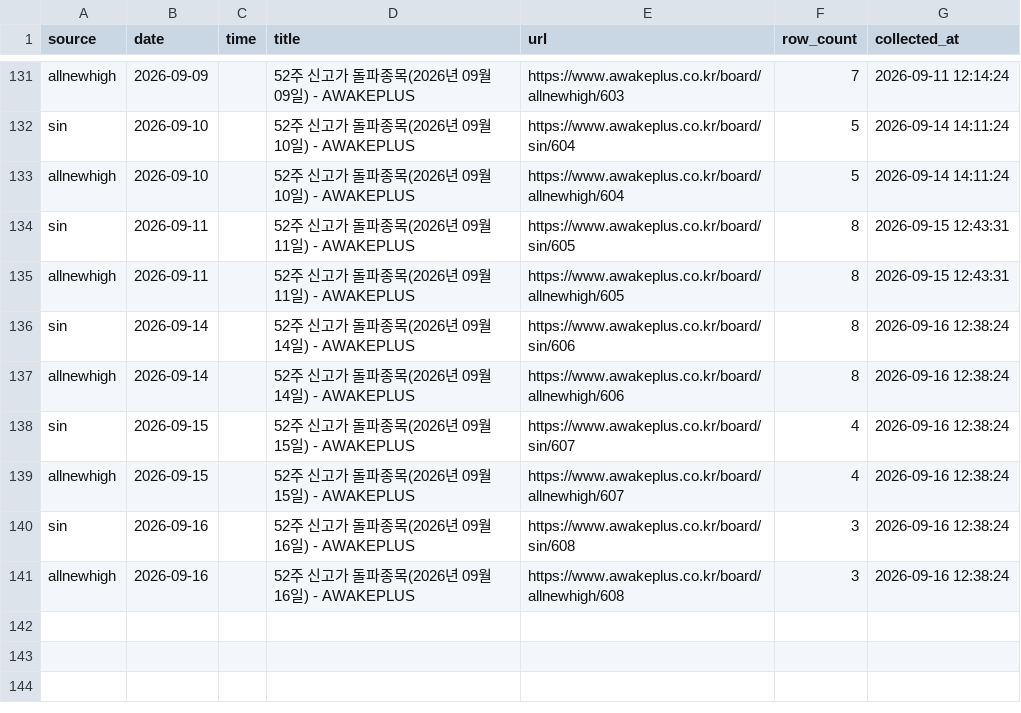
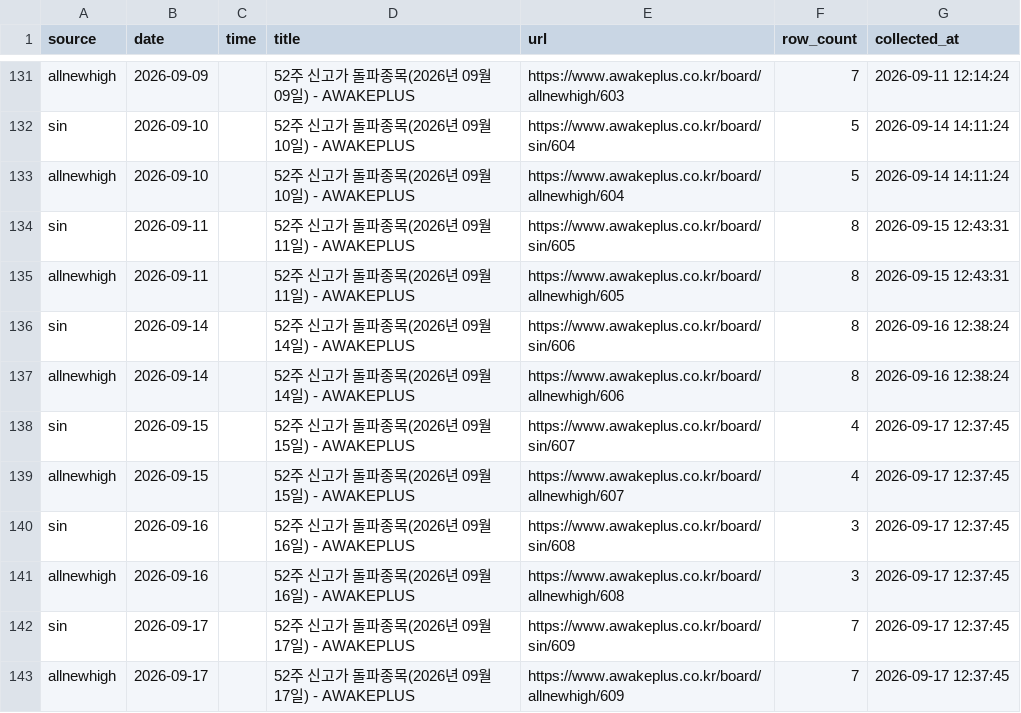
Before and after one commit to jinzhensheng-hash/awakeplus-dashboard, a CSV file: awakeplus/data/posts.csv, drawn as a sheet; only a part is shown, gaps mark what is left out.

```diff
--- a/awakeplus/data/posts.csv
+++ b/awakeplus/data/posts.csv
@@ -137,5 +137,7 @@ sin,2026-09-14,,52주 신고가 돌파종목(2026년 09월 14일) - AWAKEPLUS,ht
 allnewhigh,2026-09-14,,52주 신고가 돌파종목(2026년 09월 14일) - AWAKEPLUS,https://www.awakeplus.co.kr/board/allnewhigh/606,8,2026-09-16 12:38:24
-sin,2026-09-15,,52주 신고가 돌파종목(2026년 09월 15일) - AWAKEPLUS,https://www.awakeplus.co.kr/board/sin/607,4,2026-09-16 12:38:24
-allnewhigh,2026-09-15,,52주 신고가 돌파종목(2026년 09월 15일) - AWAKEPLUS,https://www.awakeplus.co.kr/board/allnewhigh/607,4,2026-09-16 12:38:24
-sin,2026-09-16,,52주 신고가 돌파종목(2026년 09월 16일) - AWAKEPLUS,https://www.awakeplus.co.kr/board/sin/608,3,2026-09-16 12:38:24
-allnewhigh,2026-09-16,,52주 신고가 돌파종목(2026년 09월 16일) - AWAKEPLUS,https://www.awakeplus.co.kr/board/allnewhigh/608,3,2026-09-16 12:38:24
+sin,2026-09-15,,52주 신고가 돌파종목(2026년 09월 15일) - AWAKEPLUS,https://www.awakeplus.co.kr/board/sin/607,4,2026-09-17 12:37:45
+allnewhigh,2026-09-15,,52주 신고가 돌파종목(2026년 09월 15일) - AWAKEPLUS,https://www.awakeplus.co.kr/board/allnewhigh/607,4,2026-09-17 12:37:45
+sin,2026-09-16,,52주 신고가 돌파종목(2026년 09월 16일) - AWAKEPLUS,https://www.awakeplus.co.kr/board/sin/608,3,2026-09-17 12:37:45
+allnewhigh,2026-09-16,,52주 신고가 돌파종목(2026년 09월 16일) - AWAKEPLUS,https://www.awakeplus.co.kr/board/allnewhigh/608,3,2026-09-17 12:37:45
+sin,2026-09-17,,52주 신고가 돌파종목(2026년 09월 17일) - AWAKEPLUS,https://www.awakeplus.co.kr/board/sin/609,7,2026-09-17 12:37:45
+allnewhigh,2026-09-17,,52주 신고가 돌파종목(2026년 09월 17일) - AWAKEPLUS,https://www.awakeplus.co.kr/board/allnewhigh/609,7,2026-09-17 12:37:45
```
Also changed, not shown: awakeplus/data/newhigh.csv, awakeplus/data/todaytop15.csv, 2 other files.
